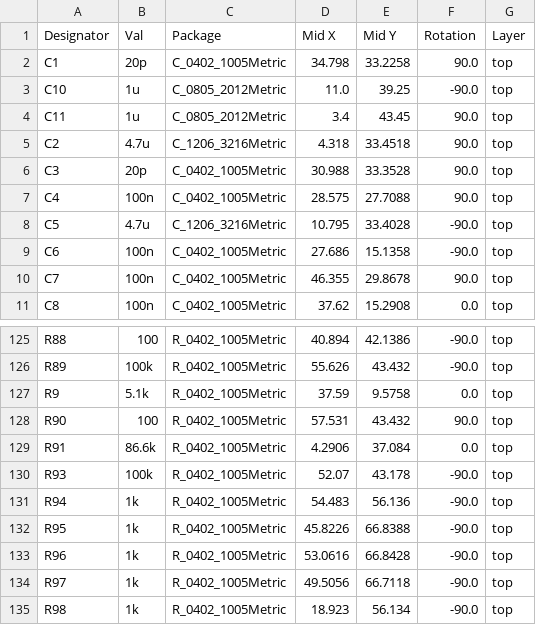
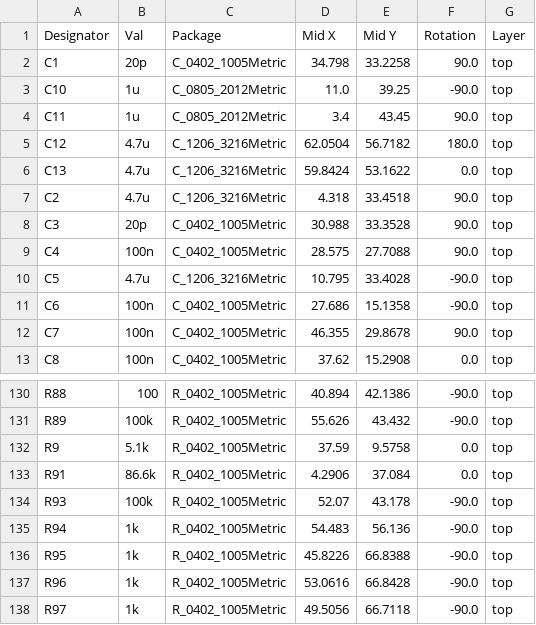
Before and after one commit to MattisLind/hp21xx_papertape_emulator, a CSV file: kicad/hp21xx_papertape_emulator/jlcpcb/production_files/CPL-hp21xx_papertape_emulator.csv, drawn as a sheet; only a part is shown, gaps mark what is left out; the shorter side is filled out with more unchanged rows; the diff covers the shown part only.

```diff
--- a/kicad/hp21xx_papertape_emulator/jlcpcb/production_files/CPL-hp21xx_papertape_emulator.csv
+++ b/kicad/hp21xx_papertape_emulator/jlcpcb/production_files/CPL-hp21xx_papertape_emulator.csv
@@ -4,2 +4,4 @@ C10,1u,C_0805_2012Metric,11.0,39.25,-90.0,top
 C11,1u,C_0805_2012Metric,3.4,43.45,90.0,top
+C12,4.7u,C_1206_3216Metric,62.0504,56.7182,180.0,top
+C13,4.7u,C_1206_3216Metric,59.8424,53.1622,0.0,top
 C2,4.7u,C_1206_3216Metric,4.318,33.4518,90.0,top
@@ -127,3 +132,2 @@ R89,100k,R_0402_1005Metric,55.626,43.432,-90.0,top
 R9,5.1k,R_0402_1005Metric,37.59,9.5758,0.0,top
-R90,100,R_0402_1005Metric,57.531,43.432,90.0,top
 R91,86.6k,R_0402_1005Metric,4.2906,37.084,0.0,top
```
Also changed, not shown: 4 added rows, 1 removed row and 17 edited cells elsewhere in this file, kicad/hp21xx_papertape_emulator/jlcpcb/production_files/BOM-hp21xx_papertape_emulator.csv, 4 other files.
